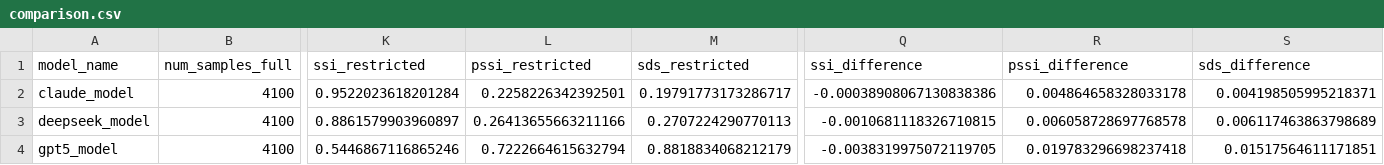
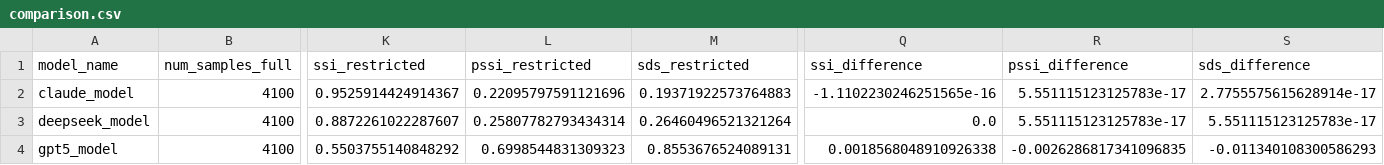
Before and after one commit to jelee0527/llm-ast-reliability, a CSV file: results/paraphrase_robustness/gpt_1200_restricted/comparison.csv, drawn as a sheet; only a part is shown, gaps mark what is left out; the diff names each change by its address in the sheet, - before the commit and + after, or states it on an @@ line.

```diff
--- a/results/paraphrase_robustness/gpt_1200_restricted/comparison.csv
+++ b/results/paraphrase_robustness/gpt_1200_restricted/comparison.csv
-K2 (ssi_restricted): 0.9522023618201284
+K2 (ssi_restricted): 0.9525914424914367
-L2 (pssi_restricted): 0.2258226342392501
+L2 (pssi_restricted): 0.22095797591121696
-M2 (sds_restricted): 0.19791773173286717
+M2 (sds_restricted): 0.19371922573764883
-Q2 (ssi_difference): -0.00038908067130838386
+Q2 (ssi_difference): -1.1102230246251565e-16
-R2 (pssi_difference): 0.004864658328033178
+R2 (pssi_difference): 5.551115123125783e-17
-S2 (sds_difference): 0.004198505995218371
+S2 (sds_difference): 2.7755575615628914e-17
-K3 (ssi_restricted): 0.8861579903960897
+K3 (ssi_restricted): 0.8872261022287607
-L3 (pssi_restricted): 0.26413655663211166
+L3 (pssi_restricted): 0.25807782793434314
-M3 (sds_restricted): 0.2707224290770113
+M3 (sds_restricted): 0.26460496521321264
-Q3 (ssi_difference): -0.0010681118326710815
+Q3 (ssi_difference): 0.0
-R3 (pssi_difference): 0.006058728697768578
+R3 (pssi_difference): 5.551115123125783e-17
-S3 (sds_difference): 0.006117463863798689
+S3 (sds_difference): 5.551115123125783e-17
-K4 (ssi_restricted): 0.5446867116865246
+K4 (ssi_restricted): 0.5503755140848292
-L4 (pssi_restricted): 0.7222664615632794
+L4 (pssi_restricted): 0.6998544831309323
-M4 (sds_restricted): 0.8818834068212179
+M4 (sds_restricted): 0.8553676524089131
-Q4 (ssi_difference): -0.0038319975072119705
+Q4 (ssi_difference): 0.0018568048910926338
-R4 (pssi_difference): 0.019783296698237418
+R4 (pssi_difference): -0.0026286817341096835
-S4 (sds_difference): 0.01517564611171851
+S4 (sds_difference): -0.011340108300586293
```
Also changed, not shown: results/paraphrase_robustness/truncation_sensitivity_comparison.csv, 10 other files.
